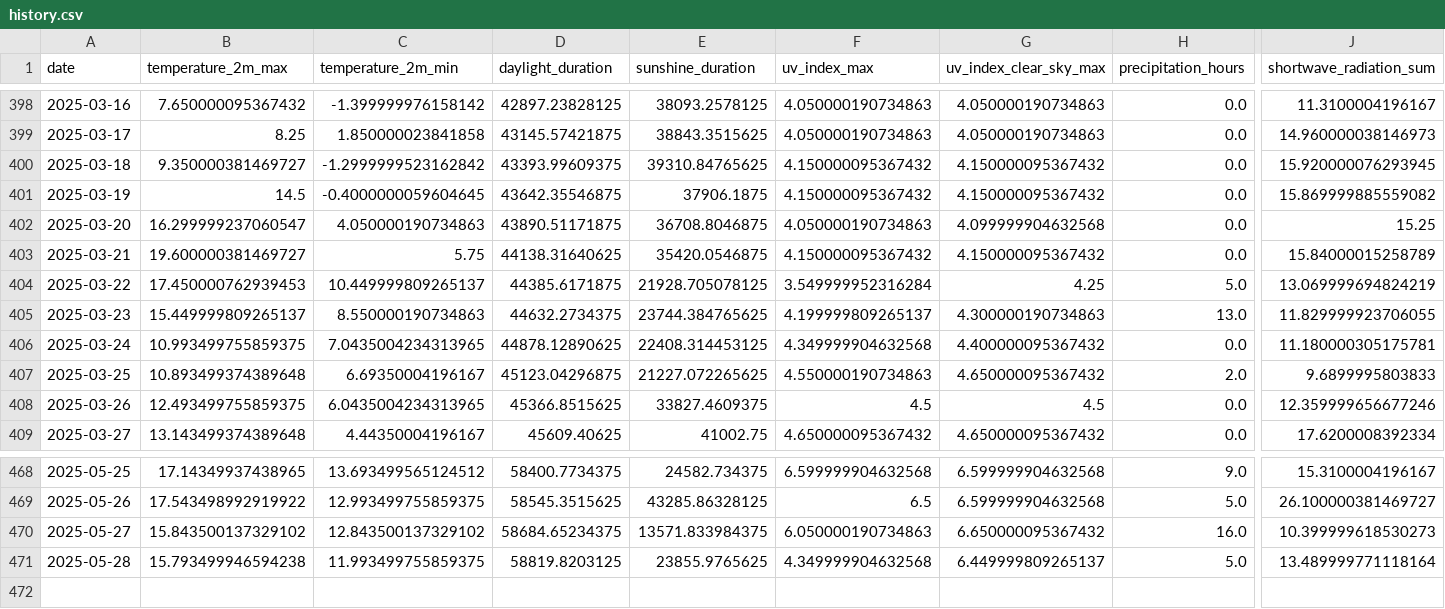
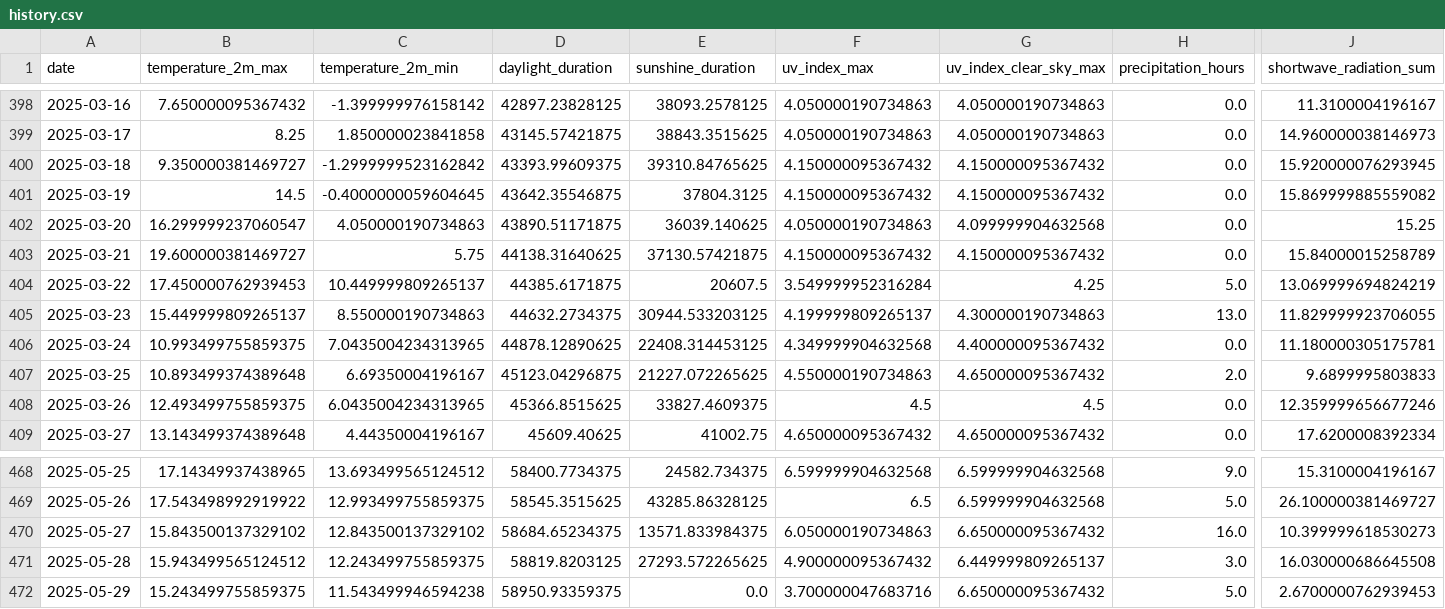
Before and after one commit to koaning/solah, a CSV file: data/history.csv, drawn as a sheet; only a part is shown, gaps mark what is left out; rows hold the shown columns only; the diff names each change by its address in the sheet, - before the commit and + after, or states it on an @@ line.

```diff
--- a/data/history.csv
+++ b/data/history.csv
-E401 (sunshine_duration): 37906.1875
+E401 (sunshine_duration): 37804.3125
-E402 (sunshine_duration): 36708.8046875
+E402 (sunshine_duration): 36039.140625
-E403 (sunshine_duration): 35420.0546875
+E403 (sunshine_duration): 37130.57421875
-E404 (sunshine_duration): 21928.705078125
+E404 (sunshine_duration): 20607.5
-E405 (sunshine_duration): 23744.384765625
+E405 (sunshine_duration): 30944.533203125
-B471 (temperature_2m_max): 15.793499946594238
+B471 (temperature_2m_max): 15.943499565124512
-C471 (temperature_2m_min): 11.993499755859375
+C471 (temperature_2m_min): 12.243499755859375
-E471 (sunshine_duration): 23855.9765625
+E471 (sunshine_duration): 27293.572265625
-F471 (uv_index_max): 4.349999904632568
+F471 (uv_index_max): 4.900000095367432
-H471 (precipitation_hours): 5.0
+H471 (precipitation_hours): 3.0
-J471 (shortwave_radiation_sum): 13.489999771118164
+J471 (shortwave_radiation_sum): 16.030000686645508
+row 472: 2025-05-29 | 15.243499755859375 | 11.543499946594238 | 58950.93359375 | 0.0 | 3.700000047683716 | 6.650000095367432 | 5.0 | 2.6700000762939453
```
Also changed, not shown: data/merged.csv.
